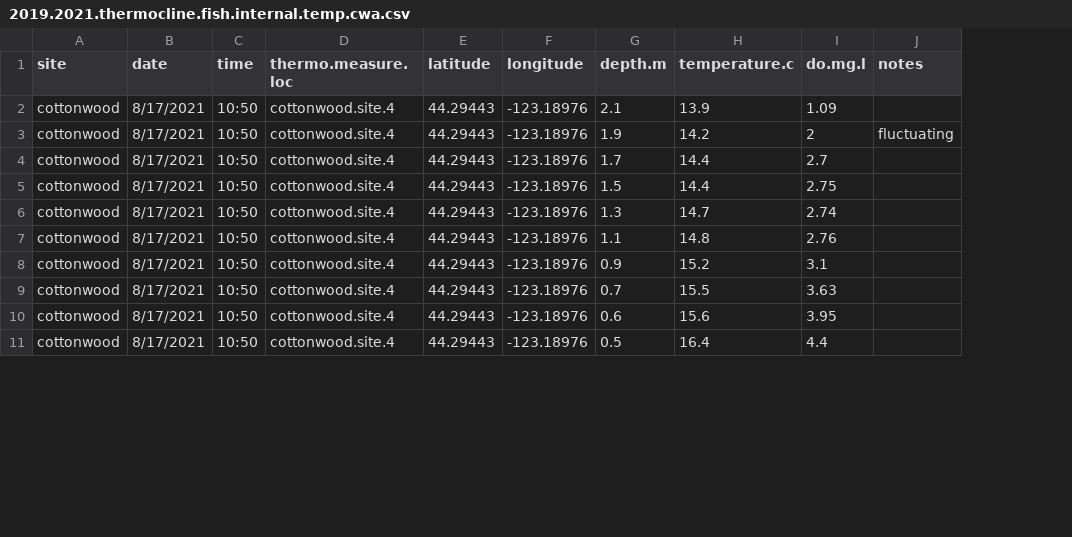
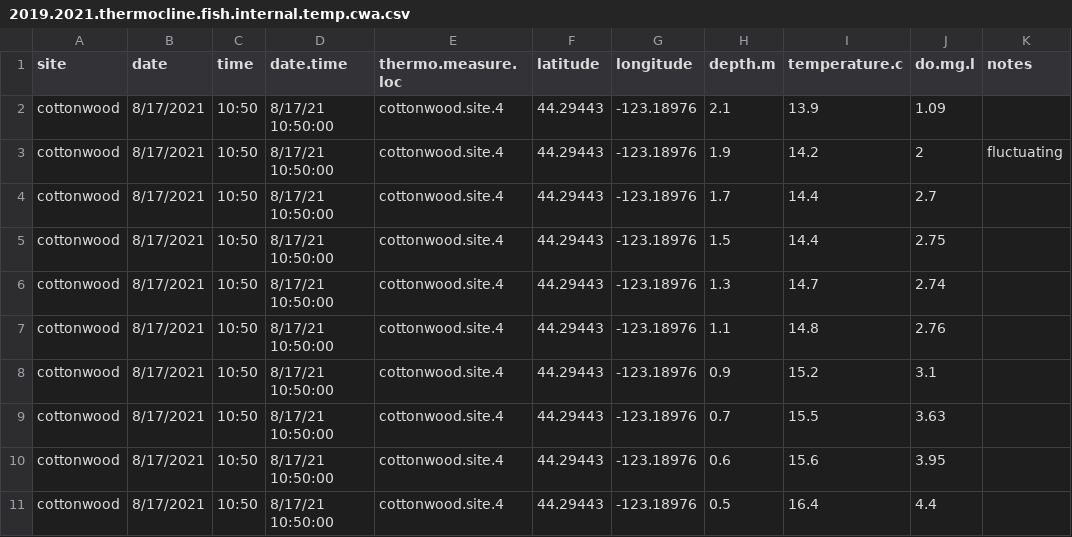
Before and after one commit to barrehan/cutthroat-habitat-selection-dvm, a CSV file: data/raw.data/internal.temperature/2019.2021.thermocline.fish.internal.temp.cwa.csv, drawn as a sheet; only a part is shown; the diff names each change by its address in the sheet, - before the commit and + after, or states it on an @@ line.

Commit message:
mixed.effects.thermo.depth.fish.depth.plot

```diff
--- a/data/raw.data/internal.temperature/2019.2021.thermocline.fish.internal.temp.cwa.csv
+++ b/data/raw.data/internal.temperature/2019.2021.thermocline.fish.internal.temp.cwa.csv
+column D (date.time), rows 2-11: all 8/17/21 10:50:00
```
Also changed, not shown: data/raw.data/internal.temperature/2019.2021.fish.internal.temp.cwa.csv, 5 other files.
